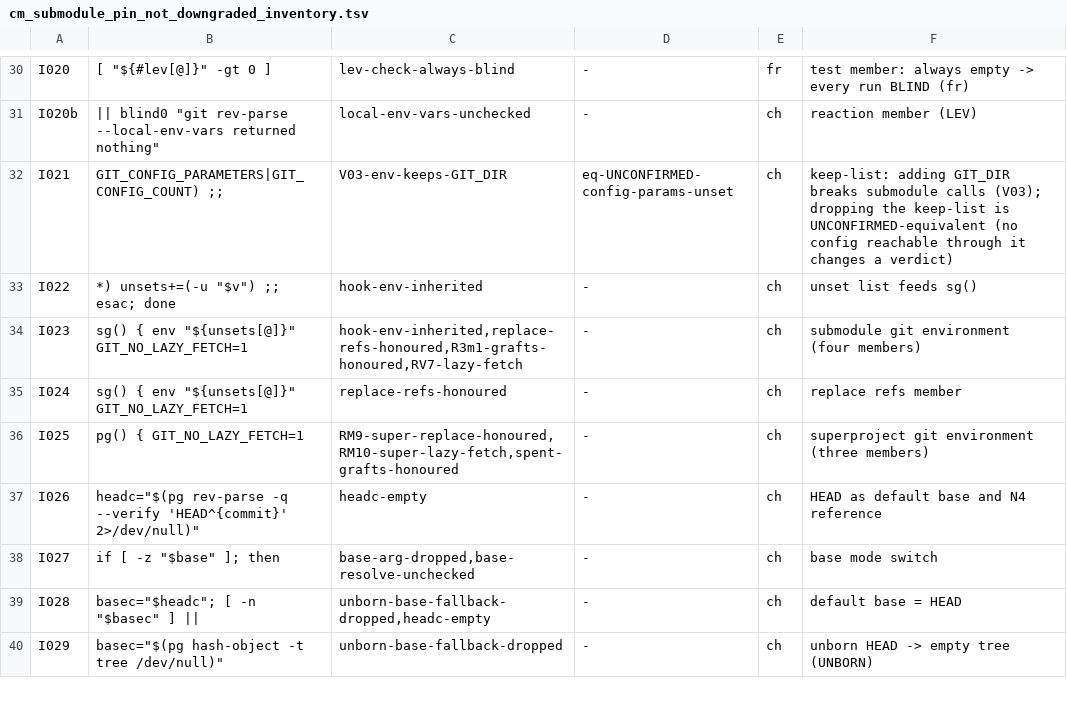
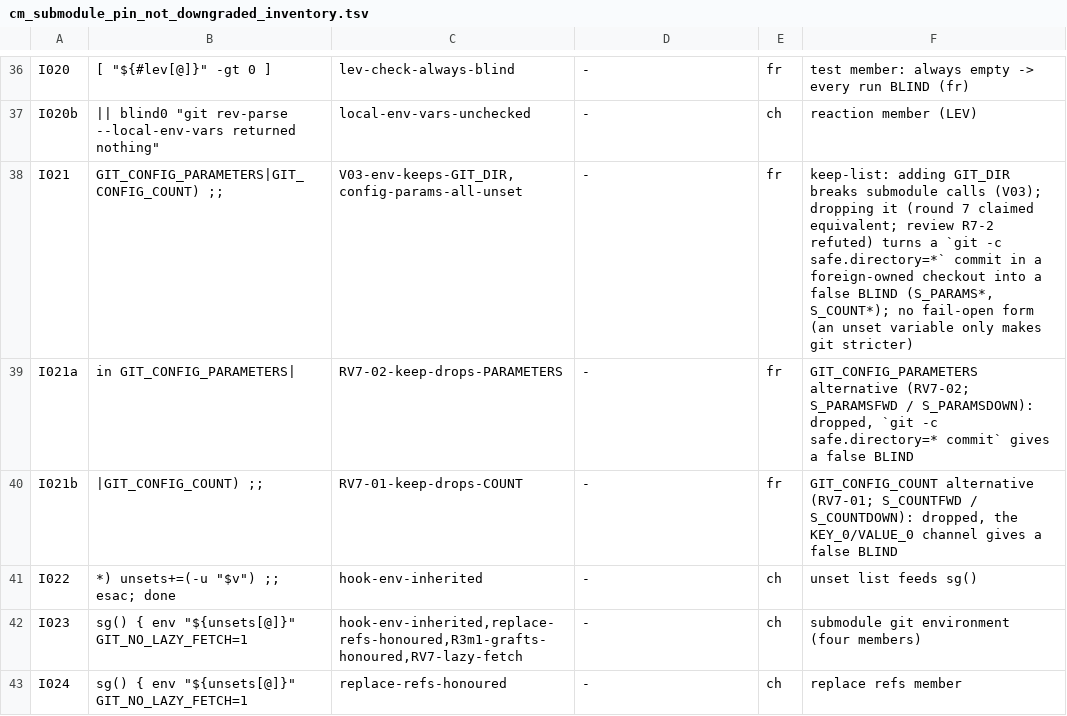
Before and after one commit to HelixDevelopment/constitution, a TSV file: scripts/gates/cm_submodule_pin_not_downgraded_inventory.tsv, drawn as a sheet; only a part is shown, gaps mark what is left out; the shorter side is filled out with more unchanged rows; the diff covers the shown part only.

```diff
--- a/scripts/gates/cm_submodule_pin_not_downgraded_inventory.tsv
+++ b/scripts/gates/cm_submodule_pin_not_downgraded_inventory.tsv
@@ -31,3 +37,5 @@ I020	[ "${#lev[@]}" -gt 0 ]	lev-check-always-blind	-	fr	test member: always empt
 I020b	|| blind0 "git rev-parse --local-env-vars returned nothing"	local-env-vars-unchecked	-	ch	reaction member (LEV)
-I021	GIT_CONFIG_PARAMETERS|GIT_CONFIG_COUNT) ;;	V03-env-keeps-GIT_DIR	eq-UNCONFIRMED-config-params-unset	ch	keep-list: adding GIT_DIR breaks submodule calls (V03); dropping the keep-list is UNCONFIRMED-equivalent (no config reachable through it changes a verdict)
+I021	GIT_CONFIG_PARAMETERS|GIT_CONFIG_COUNT) ;;	V03-env-keeps-GIT_DIR,config-params-all-unset	-	fr	keep-list: adding GIT_DIR breaks submodule calls (V03); dropping it (round 7 claimed equivalent; review R7-2 refuted) turns a `git -c safe.directory=*` commit in a foreign-owned checkout into a false BLIND (S_PARAMS*, S_COUNT*); no fail-open form (an unset variable only makes git stricter)
+I021a	in GIT_CONFIG_PARAMETERS|	RV7-02-keep-drops-PARAMETERS	-	fr	GIT_CONFIG_PARAMETERS alternative (RV7-02; S_PARAMSFWD / S_PARAMSDOWN): dropped, `git -c safe.directory=* commit` gives a false BLIND
+I021b	|GIT_CONFIG_COUNT) ;;	RV7-01-keep-drops-COUNT	-	fr	GIT_CONFIG_COUNT alternative (RV7-01; S_COUNTFWD / S_COUNTDOWN): dropped, the KEY_0/VALUE_0 channel gives a false BLIND
 I022	*) unsets+=(-u "$v") ;; esac; done	hook-env-inherited	-	ch	unset list feeds sg()
```
Also changed, not shown: 11 added rows and 19 edited cells elsewhere in this file, 11 other files.
